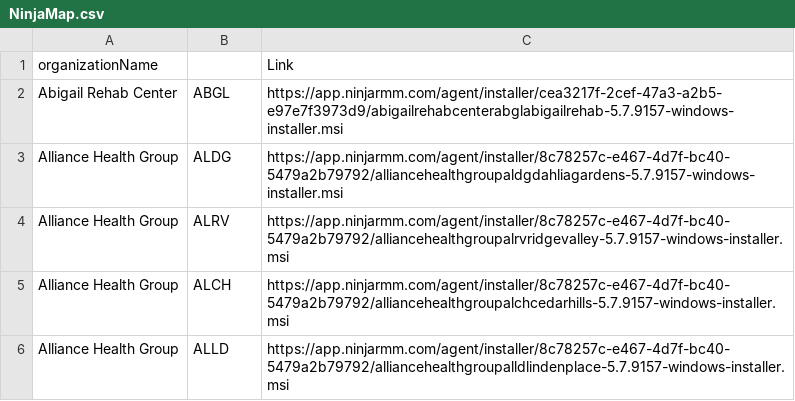
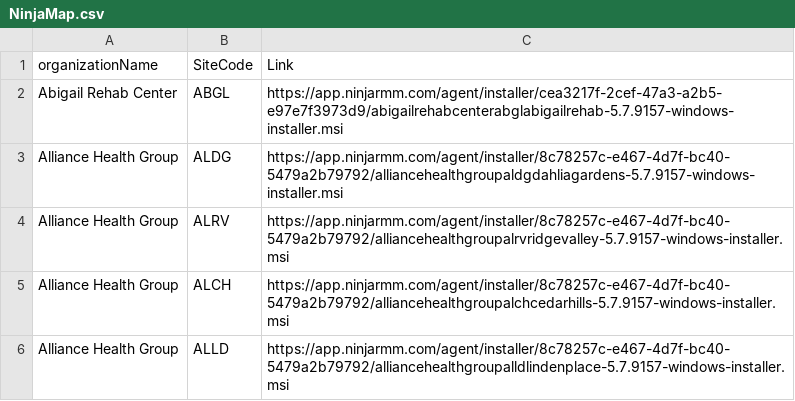
Before and after one commit to DHerrman-Globalts/Storage, a CSV file: NinjaMap.csv, drawn as a sheet; only a part is shown.

Commit message:
Add files via upload

```diff
--- a/NinjaMap.csv
+++ b/NinjaMap.csv
@@ -1,2 +1,2 @@
-organizationName,,Link
+organizationName,SiteCode,Link
 Abigail Rehab Center,ABGL,https://app.ninjarmm.com/agent/installer/cea3217f-2cef-47a3-a2b5-e97e7f3973d9/abigailrehabcenterabglabigailrehab-5.7.9157-windows-installer.msi
```
